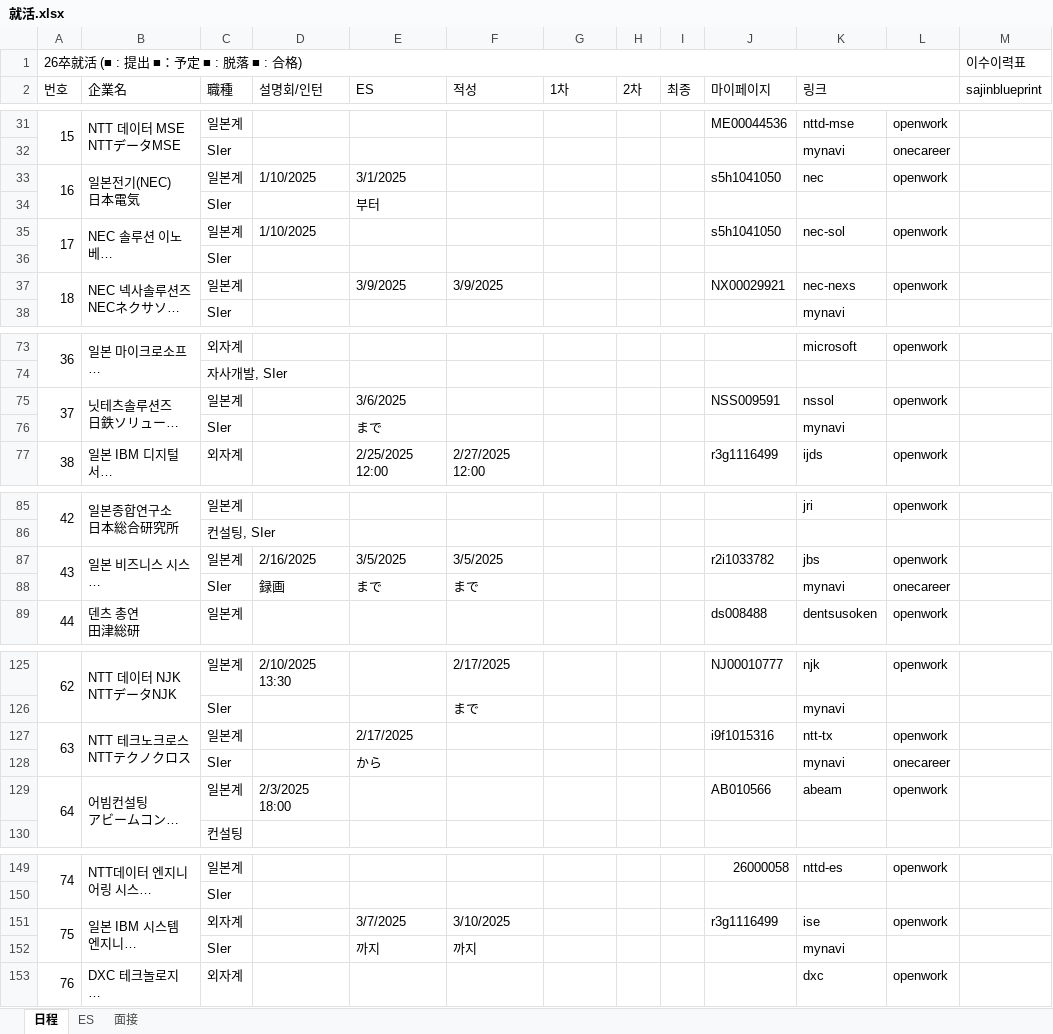
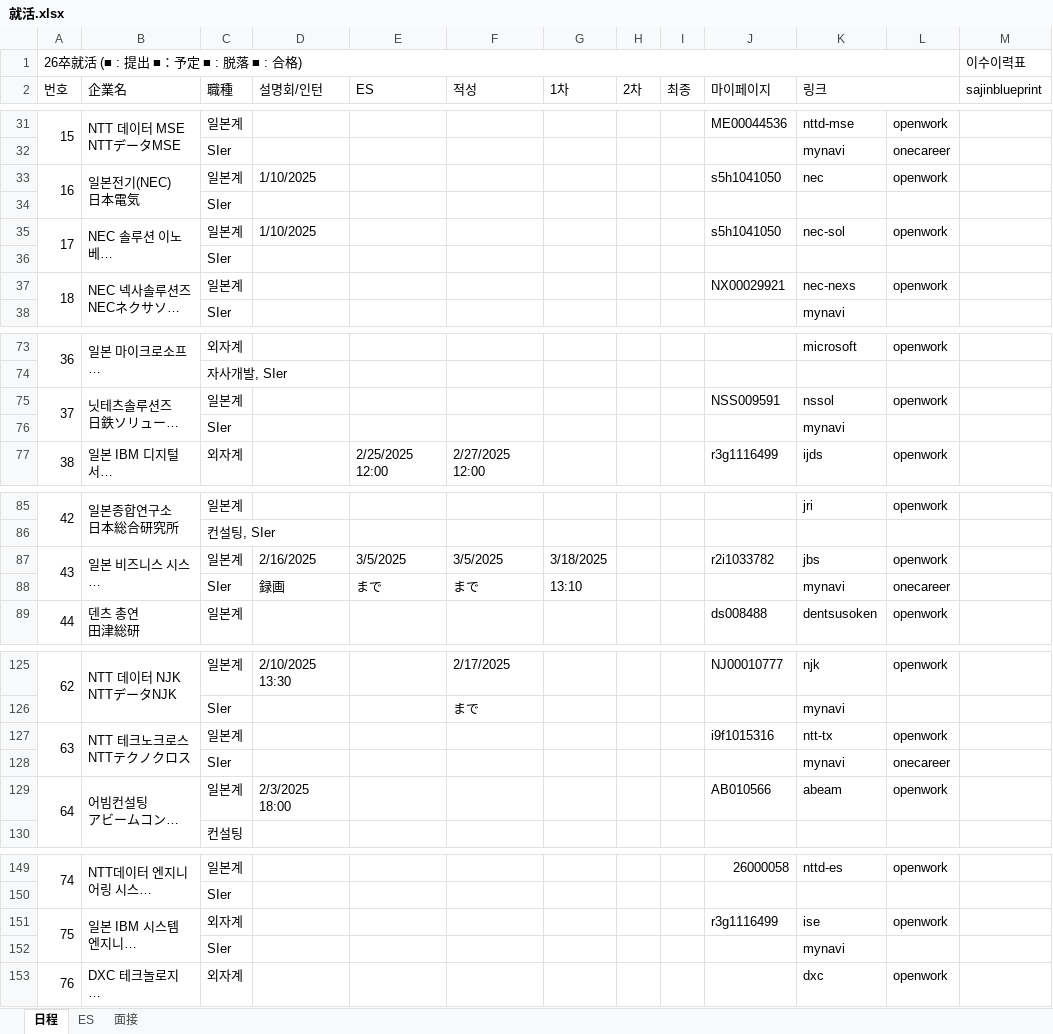
Before and after one commit to riparang/nihongo, an Excel workbook: 就活.xlsx, sheet 日程, drawn as a sheet; only a part is shown, gaps mark what is left out; long unchanged cells end in …; values as stored, in another font and other column widths than the file's, no cell formats; the diff names each change by its address in the sheet, - before the commit and + after, or states it on an @@ line.

```diff
--- a/就活.xlsx (sheet 日程)
+++ b/就活.xlsx (sheet 日程)
-E33 (ES): 3/1/2025
+E33 (ES): (empty)
-E34 (ES): 부터
+E34 (ES): (empty)
-E37 (ES): 3/9/2025
+E37 (ES): (empty)
-F37 (적성): 3/9/2025
+F37 (적성): (empty)
-E75 (ES): 3/6/2025
+E75 (ES): (empty)
-E76 (ES): まで
+E76 (ES): (empty)
-G87 (1차): (empty)
+G87 (1차): 3/18/2025
-G88 (1차): (empty)
+G88 (1차): 13:10
-E127 (ES): 2/17/2025
+E127 (ES): (empty)
-E128 (ES): から
+E128 (ES): (empty)
-E151 (ES): 3/7/2025
+E151 (ES): (empty)
-F151 (적성): 3/10/2025
+F151 (적성): (empty)
-E152 (ES): 까지
+E152 (ES): (empty)
-F152 (적성): 까지
+F152 (적성): (empty)
```
Also changed, not shown: sheet 面接, cell formats.
